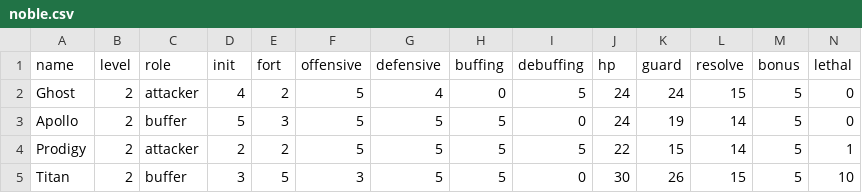
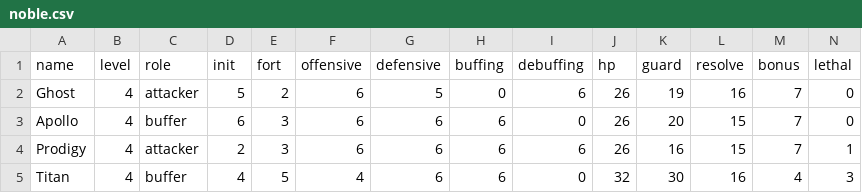
Before and after one commit to EdwinGriffin/OL-fight-calc, a CSV file: data/noble.csv, drawn as a sheet.

```diff
--- a/data/noble.csv
+++ b/data/noble.csv
@@ -1,5 +1,5 @@
 name, level, role, init, fort, offensive, defensive, buffing, debuffing, hp, guard, resolve, bonus, lethal
-Ghost,2,attacker,4,2,5,4,0,5,24,24,15,5,0
-Apollo,2,buffer,5,3,5,5,5,0,24,19,14,5,0
-Prodigy,2,attacker,2,2,5,5,5,5,22,15,14,5,1
-Titan,2,buffer,3,5,3,5,5,0,30,26,15,5,10
+Ghost,4,attacker,5,2,6,5,0,6,26,19,16,7,0
+Apollo,4,buffer,6,3,6,6,6,0,26,20,15,7,0
+Prodigy,4,attacker,2,3,6,6,6,6,26,16,15,7,1
+Titan,4,buffer,4,5,4,6,6,0,32,30,16,4,3
```
Also changed, not shown: data/dauntless.csv, data/fortune.csv, 1 other file.
